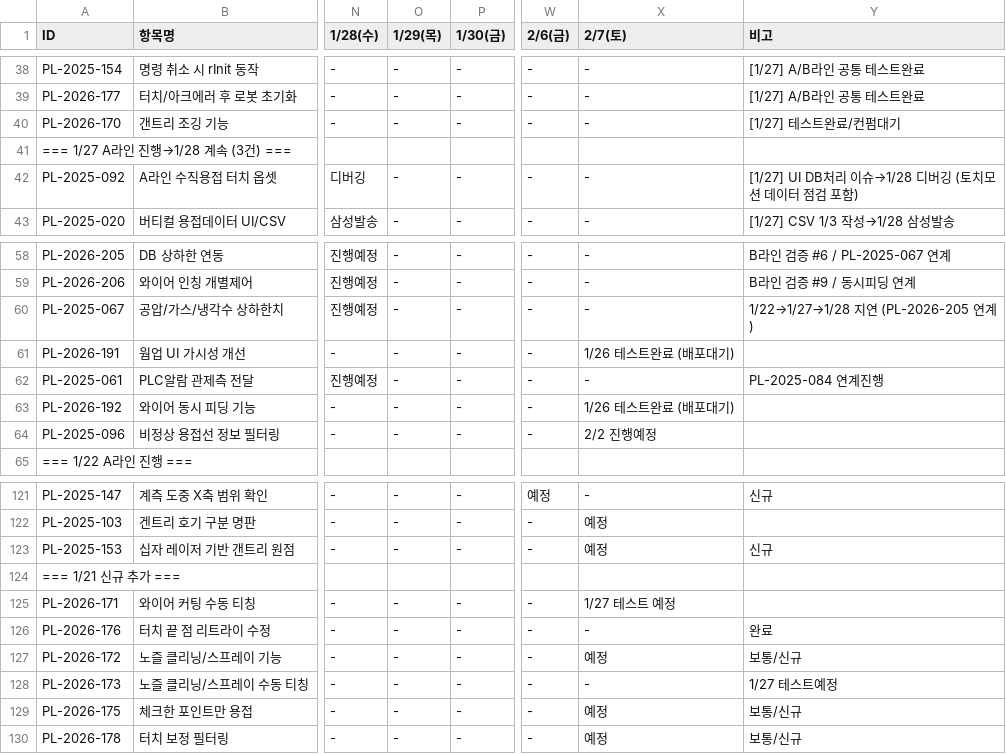
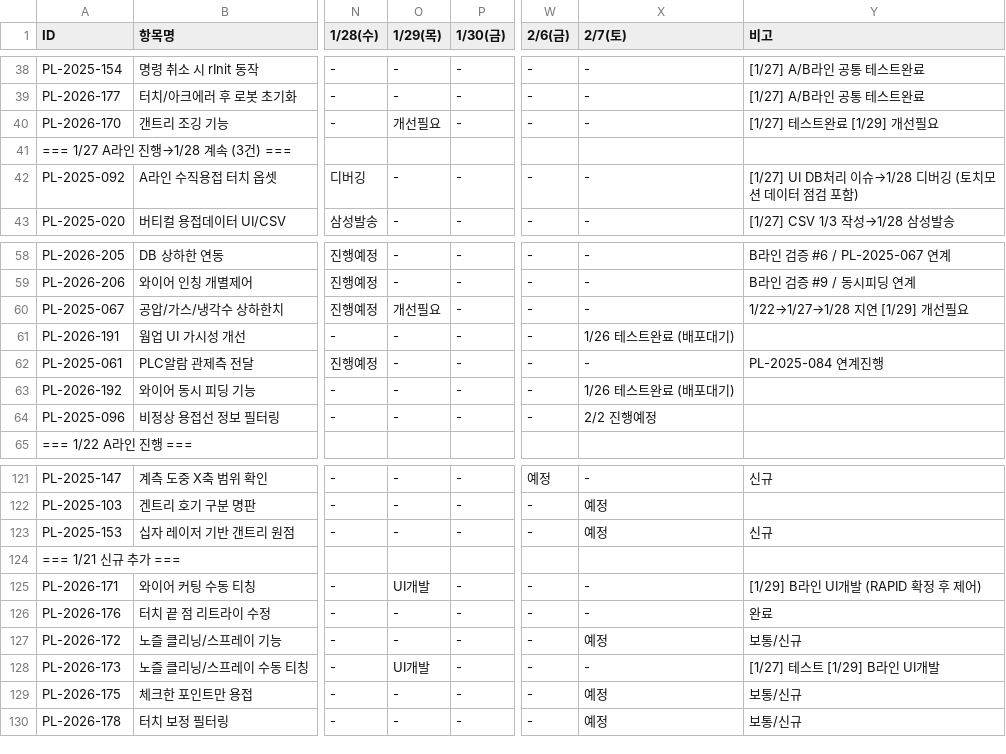
Before and after one commit to taeyangshim-stack/s25016, a CSV file: punchlist/3week-plan/S25016_3주완료계획_260129.csv, drawn as a sheet; only a part is shown, gaps mark what is left out; the diff names each change by its address in the sheet, - before the commit and + after, or states it on an @@ line.

```diff
--- a/punchlist/3week-plan/S25016_3주완료계획_260129.csv
+++ b/punchlist/3week-plan/S25016_3주완료계획_260129.csv
-O40 (1/29(목)): -
+O40 (1/29(목)): 개선필요
-Y40 (비고): [1/27] 테스트완료/컨펌대기
+Y40 (비고): [1/27] 테스트완료 [1/29] 개선필요
-O60 (1/29(목)): -
+O60 (1/29(목)): 개선필요
-Y60 (비고): 1/22→1/27→1/28 지연 (PL-2026-205 연계)
+Y60 (비고): 1/22→1/27→1/28 지연 [1/29] 개선필요
-O125 (1/29(목)): -
+O125 (1/29(목)): UI개발
-X125 (2/7(토)): 1/27 테스트 예정
+X125 (2/7(토)): -
-Y125 (비고): (empty)
+Y125 (비고): [1/29] B라인 UI개발 (RAPID 확정 후 제어)
-O128 (1/29(목)): -
+O128 (1/29(목)): UI개발
-Y128 (비고): 1/27 테스트예정
+Y128 (비고): [1/27] 테스트 [1/29] B라인 UI개발
```
